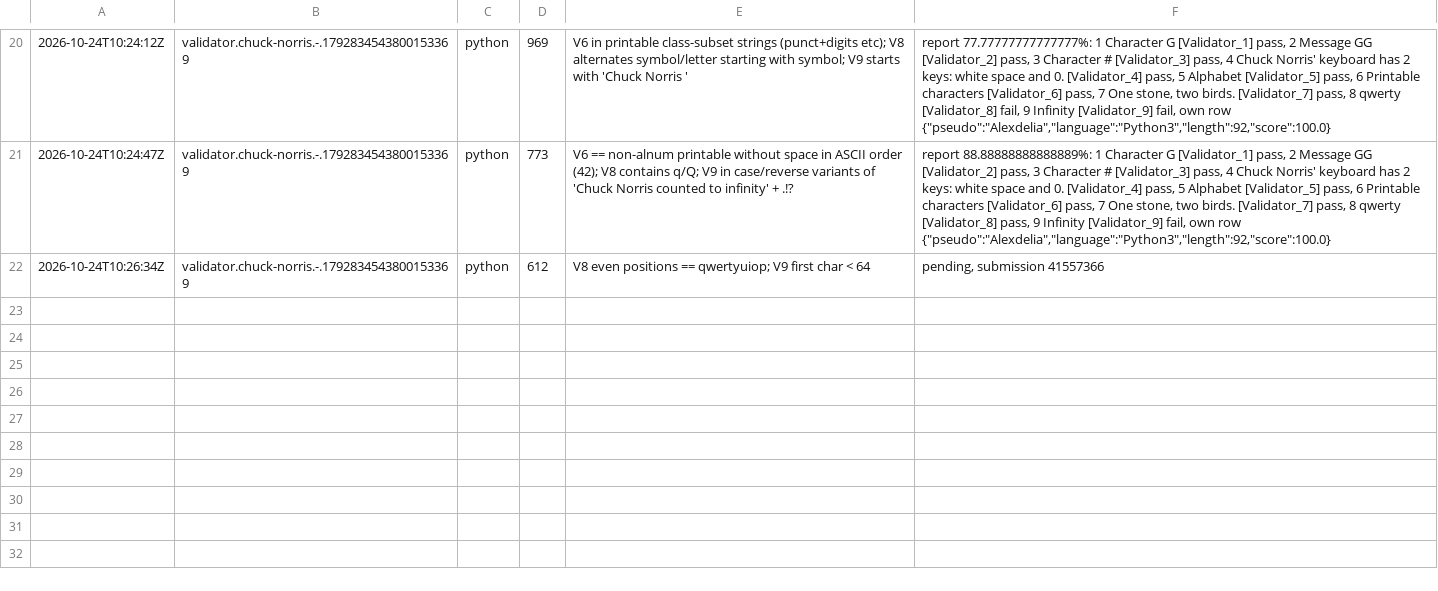
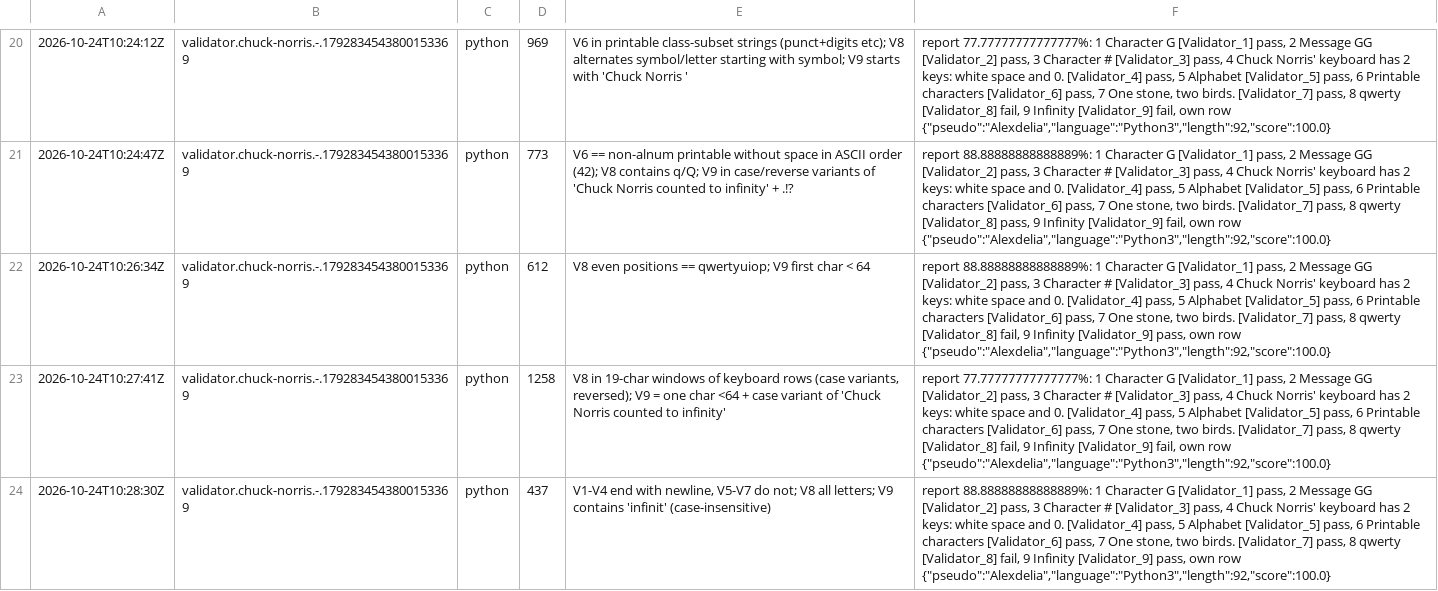
Before and after one commit to Alexdelia/puzzle, a TSV file: codingame/codegolf/puzzle/chuck-norris/probe/probes.tsv, drawn as a sheet; only a part is shown, gaps mark what is left out; the diff names each change by its address in the sheet, - before the commit and + after, or states it on an @@ line.

Commit message:
chore(golf): probes chuck-norris

```diff
--- a/codingame/codegolf/puzzle/chuck-norris/probe/probes.tsv
+++ b/codingame/codegolf/puzzle/chuck-norris/probe/probes.tsv
-F22: pending, submission 41557366
+F22: report 88.88888888888889%: 1 Character G [Validator_1] pass, 2 Message GG [Validator_2] pass, 3 Character # [Validator_3] pass, 4 Chuck Norris' keyboard has 2 keys: white space and 0. [Validator_4] pass, 5 Alphabet [Validator_5] pass, 6 Printable characters [Validator_6] pass, 7 One stone, two birds. [Validator_7] pass, 8 qwerty [Validator_8] fail, 9 Infinity [Validator_9] pass, own row {"pseudo":"Alexdelia","language":"Python3","length":92,"score":100.0}
+row 23: 2026-10-24T10:27:41Z | validator.chuck-norris.-.1792834543800153369 | python | 1258 | V8 in 19-char windows of keyboard rows (case variants, reversed); V9 = one char <64 + case variant of 'Chuck Norris counted to infinity' | report 77.77777777777777%: 1 Character G [Validator_1] pass, 2 Message GG [Validator_2] pass, 3 Character # [Validator_3] pass, 4 Chuck Norris' keyboard has 2 keys: white space and 0. [Validator_4] pass, 5 Alphabet [Validator_5] pass, 6 Printable characters [Validator_6] pass, 7 One stone, two birds. [Validator_7] pass, 8 qwerty [Validator_8] fail, 9 Infinity [Validator_9] fail, own row {"pseudo":"Alexdelia","language":"Python3","length":92,"score":100.0}
+row 24: 2026-10-24T10:28:30Z | validator.chuck-norris.-.1792834543800153369 | python | 437 | V1-V4 end with newline, V5-V7 do not; V8 all letters; V9 contains 'infinit' (case-insensitive) | report 88.88888888888889%: 1 Character G [Validator_1] pass, 2 Message GG [Validator_2] pass, 3 Character # [Validator_3] pass, 4 Chuck Norris' keyboard has 2 keys: white space and 0. [Validator_4] pass, 5 Alphabet [Validator_5] pass, 6 Printable characters [Validator_6] pass, 7 One stone, two birds. [Validator_7] pass, 8 qwerty [Validator_8] fail, 9 Infinity [Validator_9] pass, own row {"pseudo":"Alexdelia","language":"Python3","length":92,"score":100.0}
```
Also changed, not shown: 3 other files.
